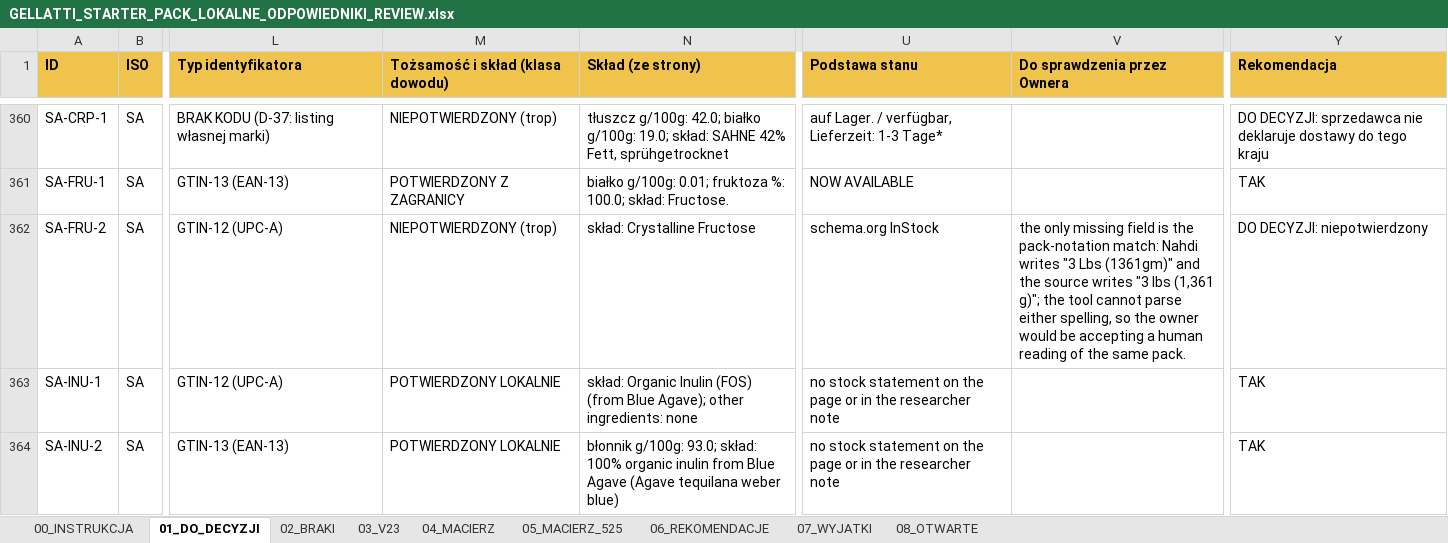
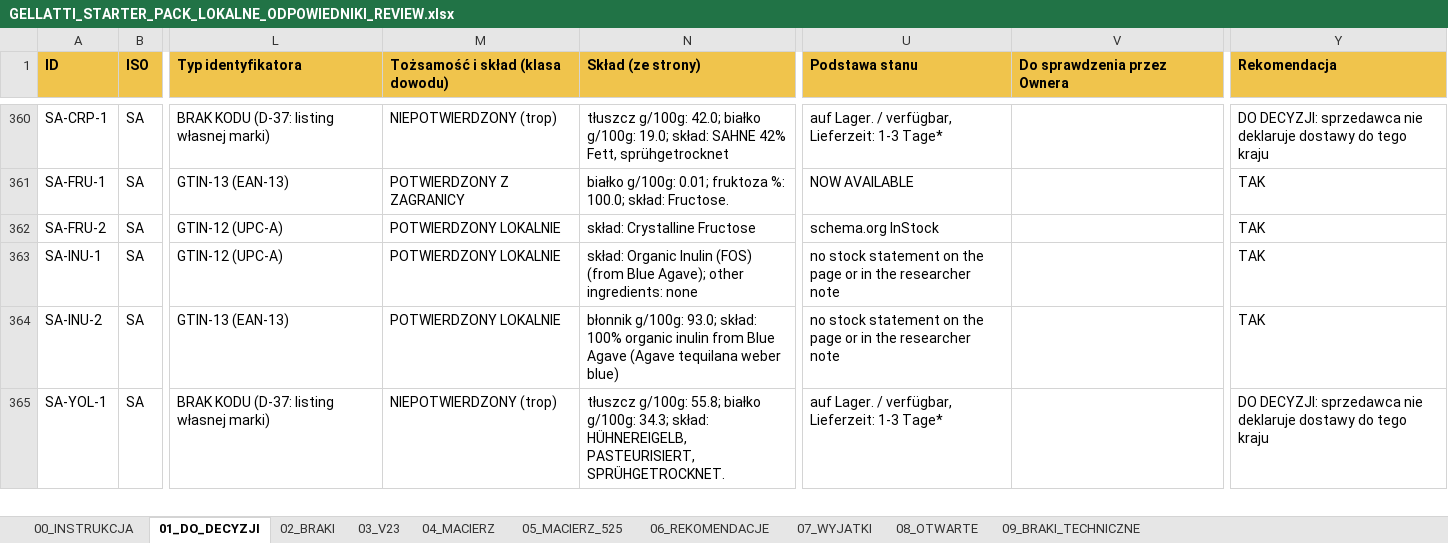
Before and after one commit to pinguinointelligence/pinguino-intelligence-v1, an Excel workbook: reports/shop_starter_local/review/GELLATTI_STARTER_PACK_LOKALNE_ODPOWIEDNIKI_REVIEW.xlsx, sheet 01_DO_DECYZJI, drawn as a sheet; only a part is shown, gaps mark what is left out; the shorter side is filled out with more unchanged rows; values as stored, in another font and other column widths than the file's, no borders; the diff names each change by its address in the sheet, - before the commit and + after, or states it on an @@ line.

```diff
--- a/reports/shop_starter_local/review/GELLATTI_STARTER_PACK_LOKALNE_ODPOWIEDNIKI_REVIEW.xlsx (sheet 01_DO_DECYZJI)
+++ b/reports/shop_starter_local/review/GELLATTI_STARTER_PACK_LOKALNE_ODPOWIEDNIKI_REVIEW.xlsx (sheet 01_DO_DECYZJI)
+sheet tab: 09_BRAKI_TECHNICZNE
-M362 (Tożsamość i skład (klasa dowodu)): NIEPOTWIERDZONY (trop)
+M362 (Tożsamość i skład (klasa dowodu)): POTWIERDZONY LOKALNIE
-V362 (Do sprawdzenia przez Ownera): the only missing field is the pack-notation match: Nahdi writes "3 Lbs (1361gm)" and the source writes "3 lbs (1,361 g)"; the tool cannot parse either spelling, so the owner would be accepting a human reading of the same pack.
+V362 (Do sprawdzenia przez Ownera): (empty)
-Y362 (Rekomendacja): DO DECYZJI: niepotwierdzony
+Y362 (Rekomendacja): TAK
```
Also changed, not shown: sheet 06_REKOMENDACJE, sheet 07_WYJATKI, sheet 08_OTWARTE, sheet 00_INSTRUKCJA, sheet 04_MACIERZ, sheet 05_MACIERZ_525, 52 other files.
